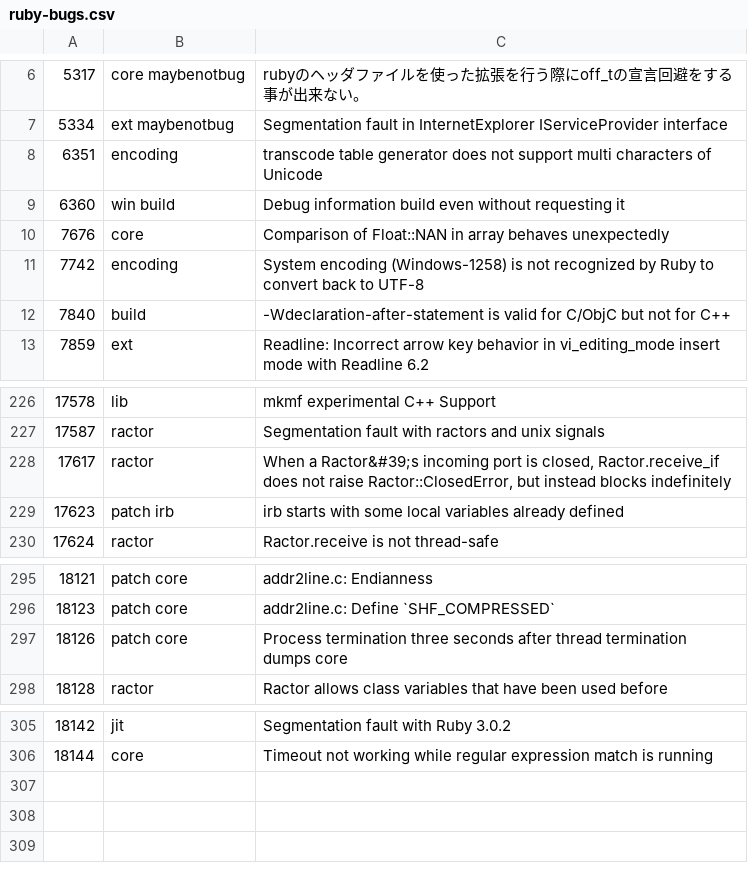
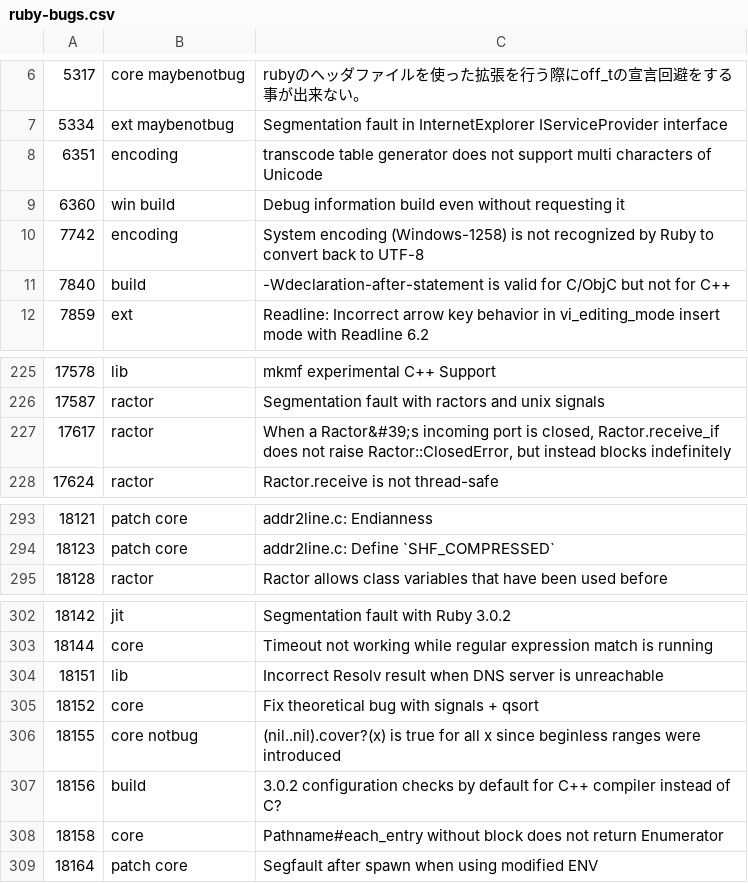
Before and after one commit to caddoSmith229/RB_tagged-bugs, a CSV file: ruby-bugs.csv, drawn as a sheet; only a part is shown, gaps mark what is left out.

Commit message:
Update Ruby bugs

```diff
--- a/ruby-bugs.csv
+++ b/ruby-bugs.csv
@@ -9,3 +9,2 @@
 6360,win build,Debug information build even without requesting it
-7676,core,Comparison of Float::NAN in array behaves unexpectedly
 7742,encoding,System encoding (Windows-1258) is not recognized by Ruby to  convert back to UTF-8
@@ -228,3 +227,2 @@
 17617,ractor,"When a Ractor&#39;s incoming port is closed, Ractor.receive_if does not raise Ractor::ClosedError, but instead blocks indefinitely"
-17623,patch irb,irb starts with some local variables already defined
 17624,ractor,Ractor.receive is not thread-safe
@@ -296,3 +294,2 @@
 18123,patch core,addr2line.c: Define `SHF_COMPRESSED`
-18126,patch core,Process termination three seconds after thread termination dumps core
 18128,ractor,Ractor allows class variables that have been used before
@@ -306 +303,7 @@
 18144,core,Timeout not working while regular expression match is running
+18151,lib,Incorrect Resolv result when DNS server is unreachable
+18152,core,Fix theoretical bug with signals + qsort
+18155,core notbug,(nil..nil).cover?(x) is true for all x since beginless ranges were introduced
+18156,build,3.0.2 configuration checks by default for C++ compiler instead of C?
+18158,core,Pathname#each_entry without block does not return Enumerator
+18164,patch core,Segfault after spawn when using modified ENV
```
